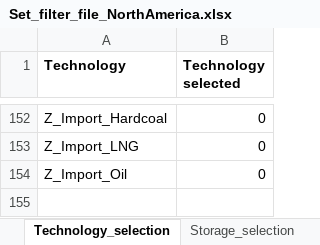
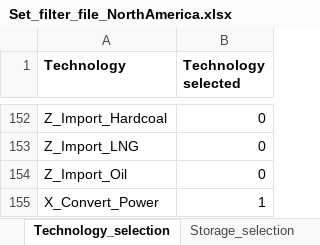
Before and after one commit to loeffko/GENeSYS_MOD.data, an Excel workbook: Conversion Script/Set_filter_file_NorthAmerica.xlsx, sheet Technology_selection, drawn as a sheet; only a part is shown, gaps mark what is left out; values as stored, in another font and other column widths than the file's, no borders; the diff names each change by its address in the sheet, - before the commit and + after, or states it on an @@ line.

```diff
--- a/Conversion Script/Set_filter_file_NorthAmerica.xlsx (sheet Technology_selection)
+++ b/Conversion Script/Set_filter_file_NorthAmerica.xlsx (sheet Technology_selection)
+row 155: X_Convert_Power | 1
```
Also changed, not shown: sheet Fuel_selection, sheet Year_selection, 33 other files.
